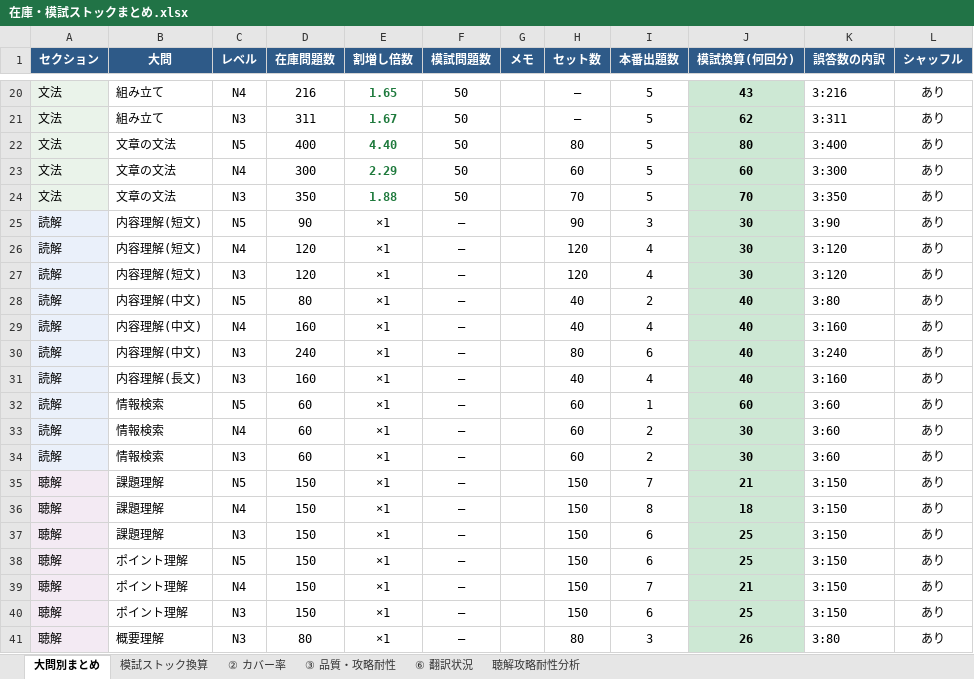
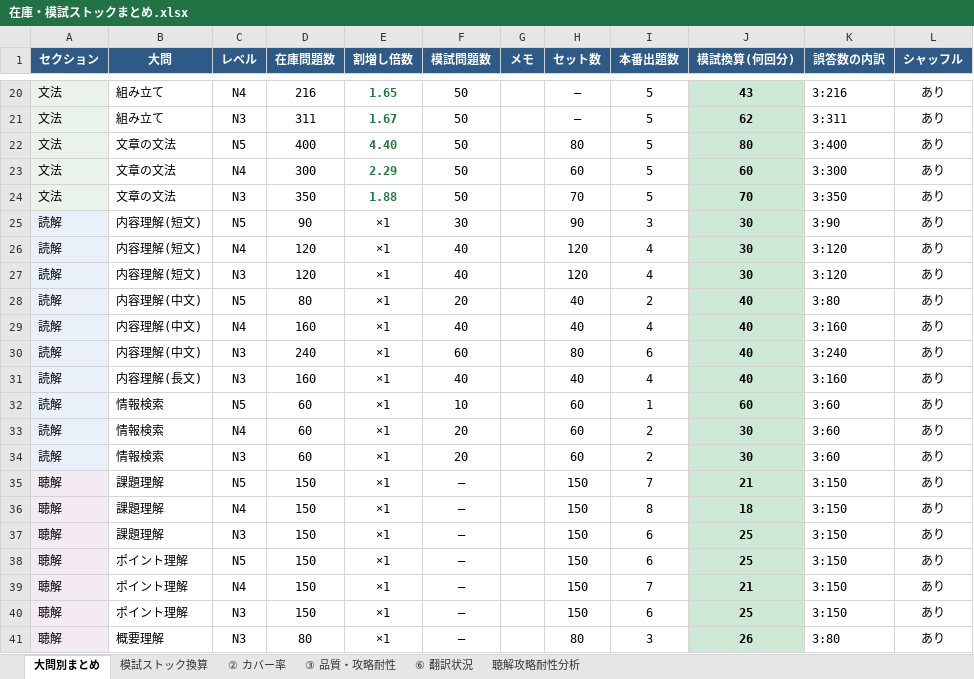
Before and after one commit to JinKato2020/safa-JLPT, an Excel workbook: memory/在庫・模試ストックまとめ.xlsx, sheet 大問別まとめ, drawn as a sheet; only a part is shown, gaps mark what is left out; values as stored, in another font and other column widths than the file's, no borders; the diff names each change by its address in the sheet, - before the commit and + after, or states it on an @@ line.

```diff
--- a/memory/在庫・模試ストックまとめ.xlsx (sheet 大問別まとめ)
+++ b/memory/在庫・模試ストックまとめ.xlsx (sheet 大問別まとめ)
-F25 (模試問題数): —
+F25 (模試問題数): 30
-F26:F27 (模試問題数): —
+F26:F27 (模試問題数): 40
-F28 (模試問題数): —
+F28 (模試問題数): 20
-F29 (模試問題数): —
+F29 (模試問題数): 40
-F30 (模試問題数): —
+F30 (模試問題数): 60
-F31 (模試問題数): —
+F31 (模試問題数): 40
-F32 (模試問題数): —
+F32 (模試問題数): 10
-F33:F34 (模試問題数): —
+F33:F34 (模試問題数): 20
```
Also changed, not shown: 24 other files.
